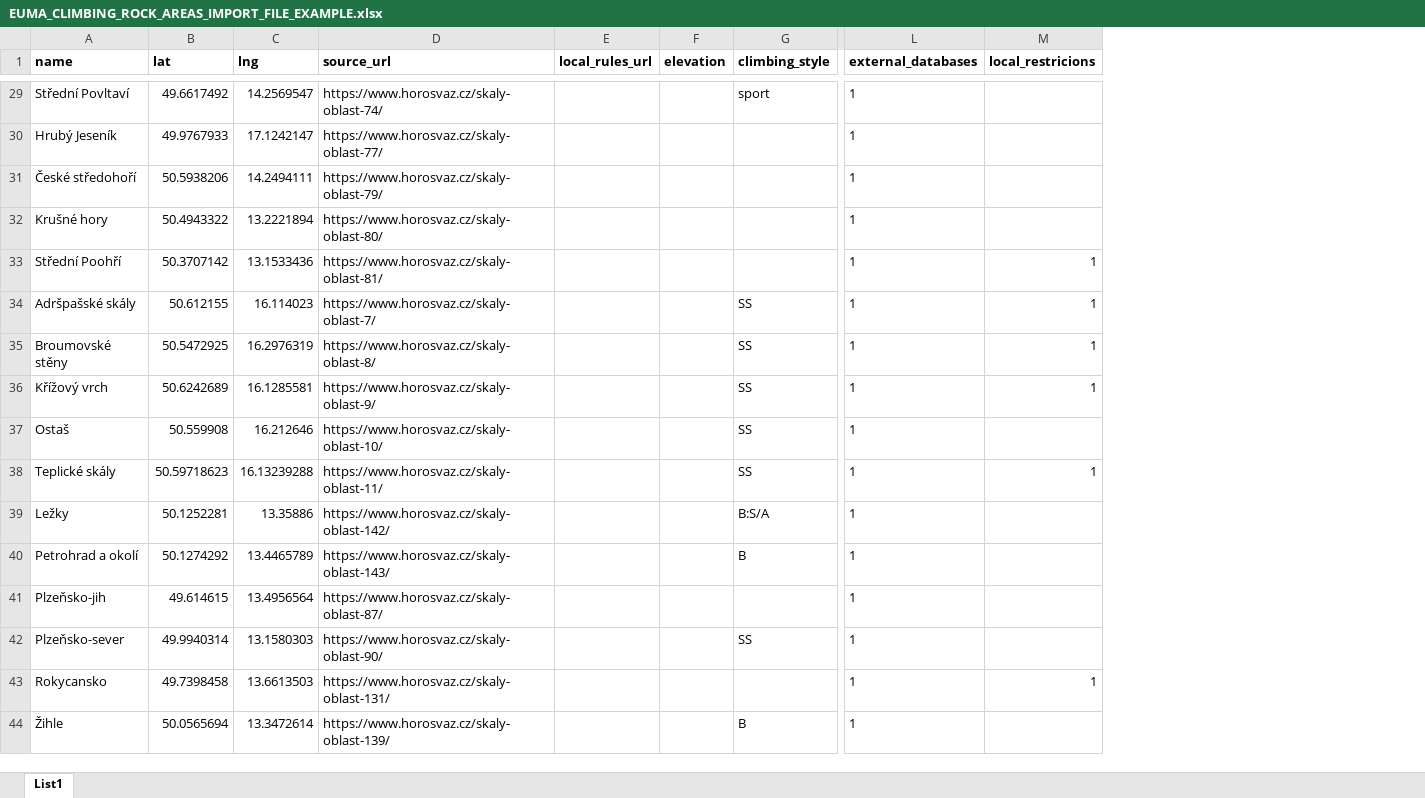
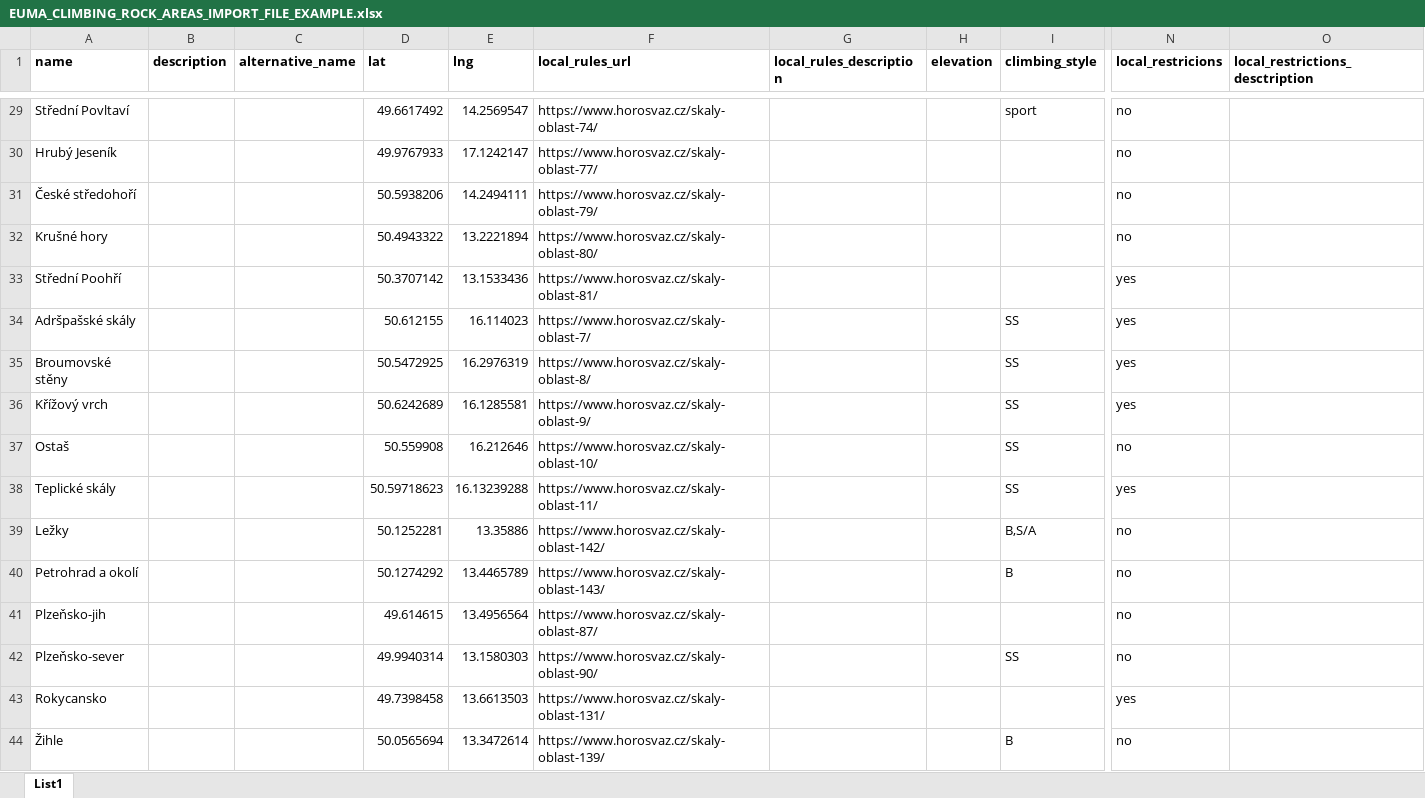
Before and after one commit to webmappsrl/euma, an Excel workbook: storage/importer/climbing-rock-areas/EUMA_CLIMBING_ROCK_AREAS_IMPORT_FILE_EXAMPLE.xlsx, sheet List1, drawn as a sheet; only a part is shown, gaps mark what is left out; values as stored, in another font and other column widths than the file's, no borders; charts and pictures not drawn; removed rows and columns are numbered as before the commit, all else as after; the diff covers the shown part only; the diff names each change by its address in the sheet, - before the commit and + after, or states it on an @@ line.

Commit message:
added impot climbing rock areas

```diff
--- a/storage/importer/climbing-rock-areas/EUMA_CLIMBING_ROCK_AREAS_IMPORT_FILE_EXAMPLE.xlsx (sheet List1)
+++ b/storage/importer/climbing-rock-areas/EUMA_CLIMBING_ROCK_AREAS_IMPORT_FILE_EXAMPLE.xlsx (sheet List1)
+column B (description), empty
+column C (alternative_name), empty
-column E (local_rules_url), empty
+column G (local_rules_description), empty
-column L (external_databases), rows 29-44: all 1
+column O (local_restrictions_desctription), empty
-F1: source_url
+F1: local_rules_url
-N29:N32 (local_restricions): (empty)
+N29:N32 (local_restricions): no
-N33:N36 (local_restricions): 1
+N33:N36 (local_restricions): yes
-N37 (local_restricions): (empty)
+N37 (local_restricions): no
-N38 (local_restricions): 1
+N38 (local_restricions): yes
-I39 (climbing_style): B:S/A
+I39 (climbing_style): B,S/A
-N39:N42 (local_restricions): (empty)
+N39:N42 (local_restricions): no
-N43 (local_restricions): 1
+N43 (local_restricions): yes
-N44 (local_restricions): (empty)
+N44 (local_restricions): no
```
Also changed, not shown: 33 edited cells elsewhere in this sheet, 14 other files.
